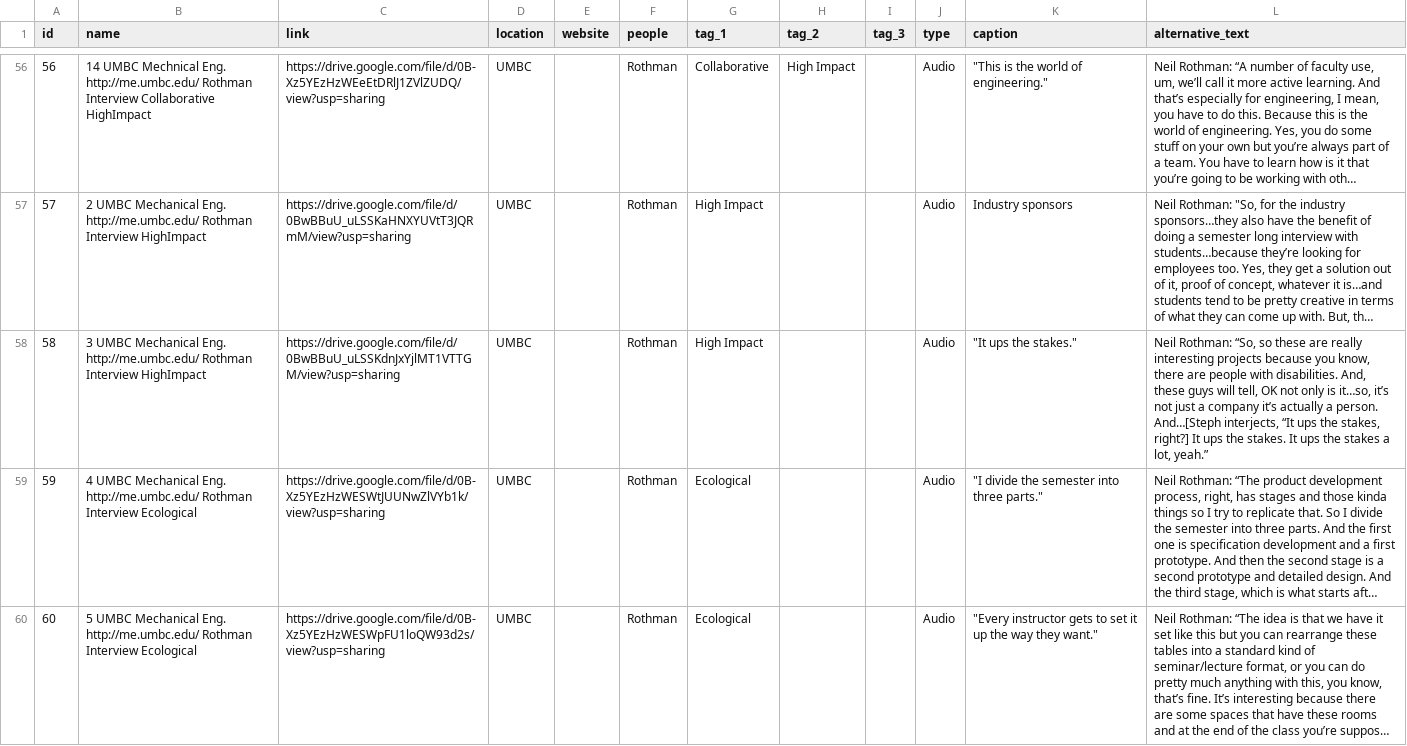
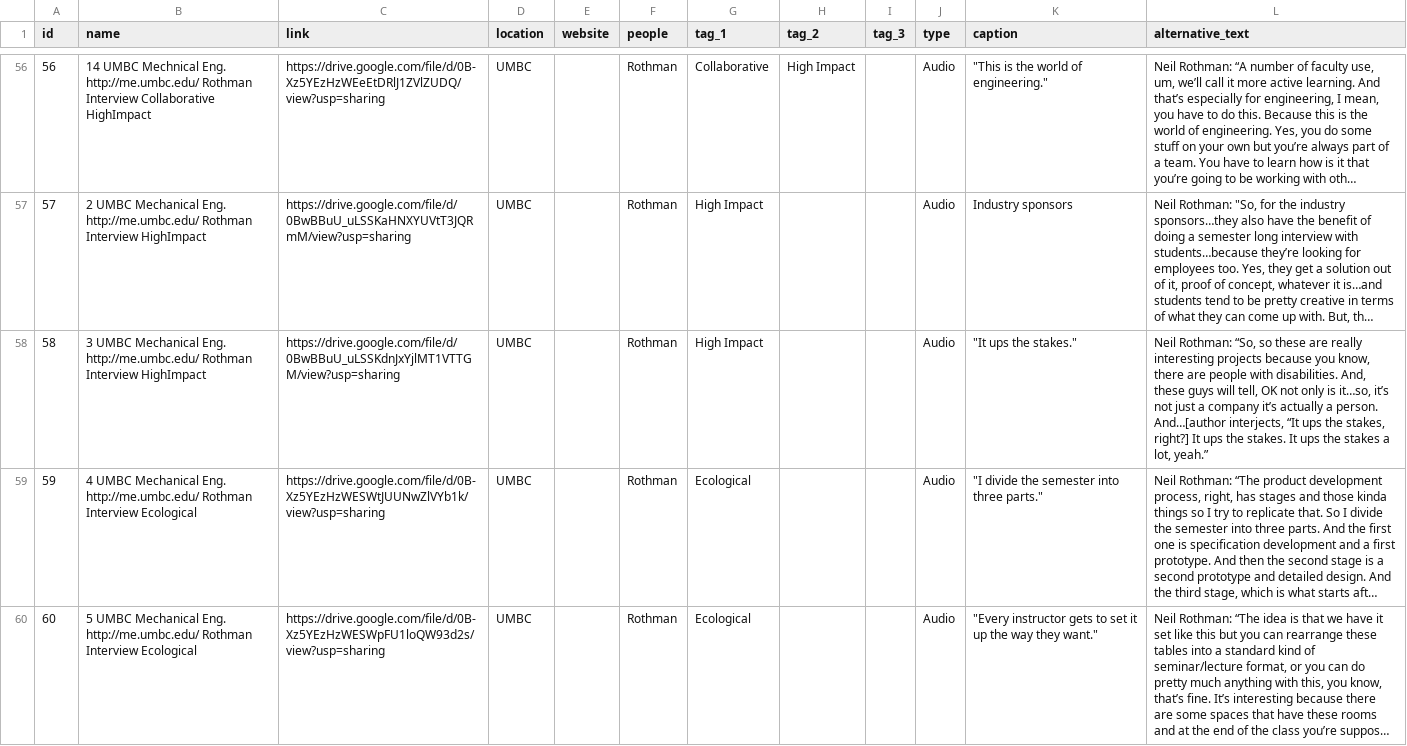
Before and after one commit to mpavesich/designpedagogy.github.io, a CSV file: _data/media.csv, drawn as a sheet; only a part is shown, gaps mark what is left out; long unchanged cells end in …; the diff covers the shown part only; the diff names each change by its address in the sheet, - before the commit and + after, or states it on an @@ line.

Commit message:
Sundry fixes to media data file.

```diff
--- a/_data/media.csv
+++ b/_data/media.csv
-L58 (alternative_text): …a person. And…[Steph interjects, “It…
+L58 (alternative_text): …a person. And…[author interjects, “It…
```
Also changed, not shown: 32 edited cells elsewhere in this file.
